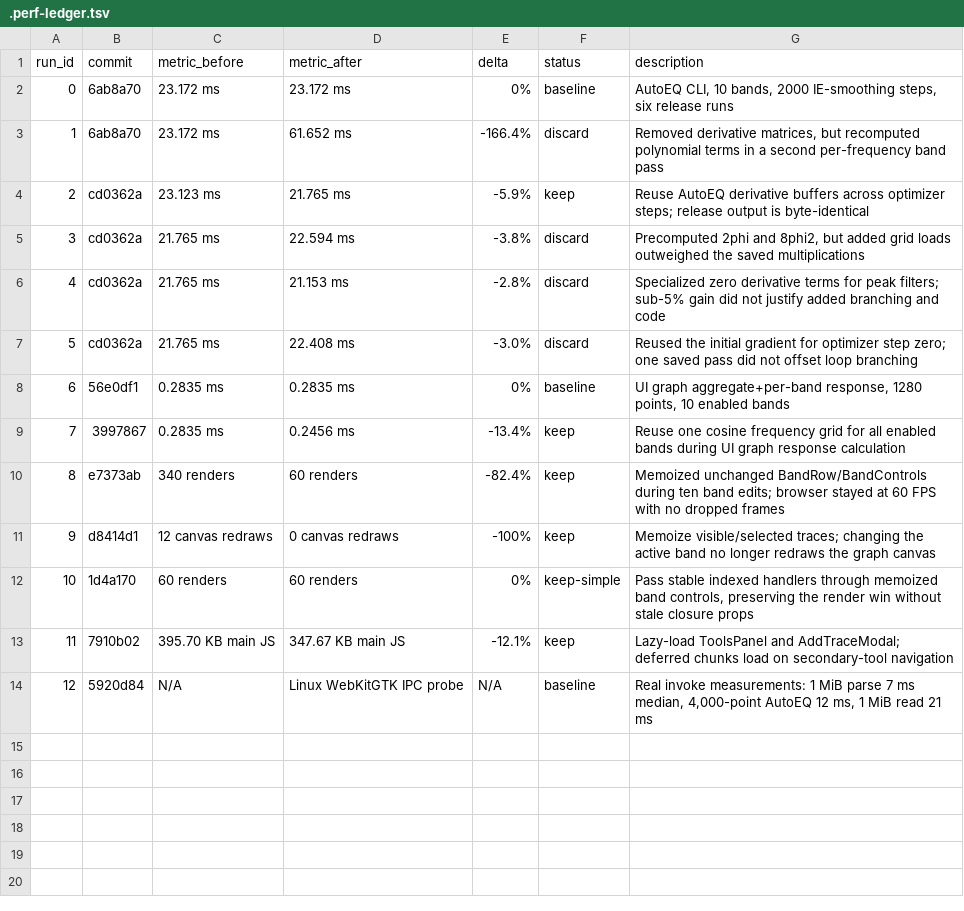
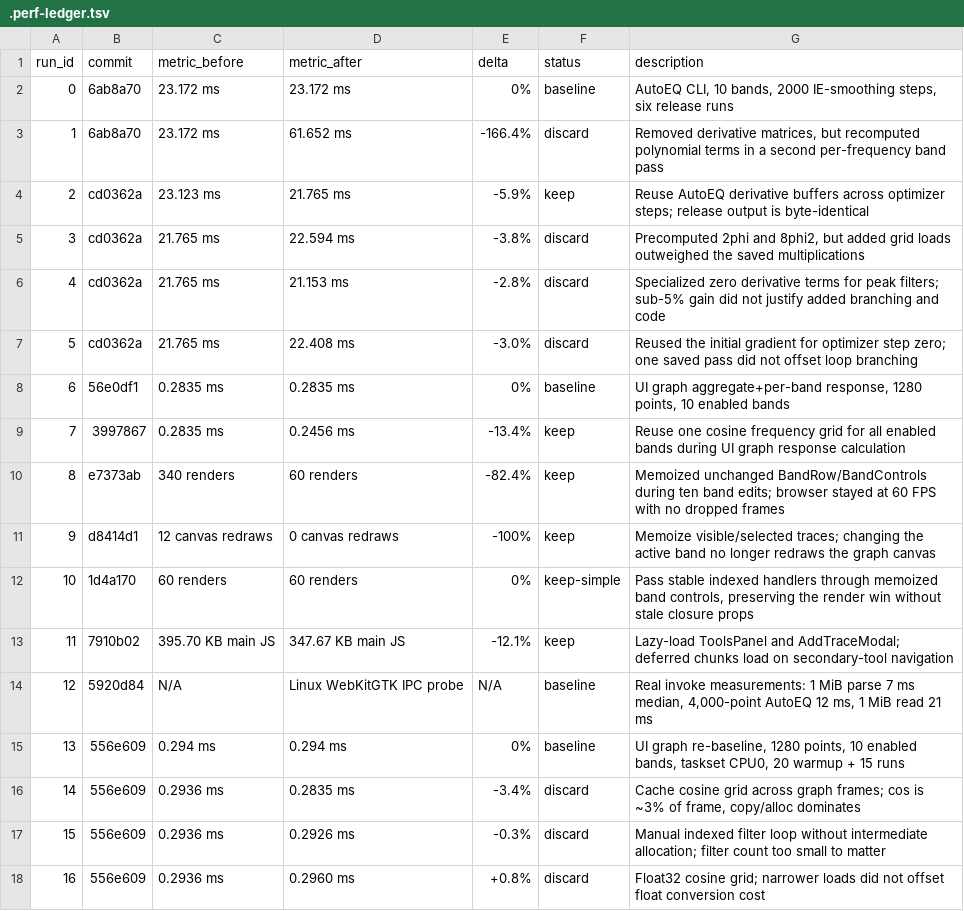
Before and after one commit to Bukutsu/glacier-eq, a TSV file: .perf-ledger.tsv, drawn as a sheet; the diff names each change by its address in the sheet, - before the commit and + after, or states it on an @@ line.

Commit message:
perf(harness): record graph saturation and add parse benchmark

```diff
--- a/.perf-ledger.tsv
+++ b/.perf-ledger.tsv
+row 15: 13 | 556e609 | 0.294 ms | 0.294 ms | 0% | baseline | UI graph re-baseline, 1280 points, 10 enabled bands, taskset CPU0, 20 warmup + 15 runs
+row 16: 14 | 556e609 | 0.2936 ms | 0.2835 ms | -3.4% | discard | Cache cosine grid across graph frames; cos is ~3% of frame, copy/alloc dominates
+row 17: 15 | 556e609 | 0.2936 ms | 0.2926 ms | -0.3% | discard | Manual indexed filter loop without intermediate allocation; filter count too small to matter
+row 18: 16 | 556e609 | 0.2936 ms | 0.2960 ms | +0.8% | discard | Float32 cosine grid; narrower loads did not offset float conversion cost
```
Also changed, not shown: 1 other file.
